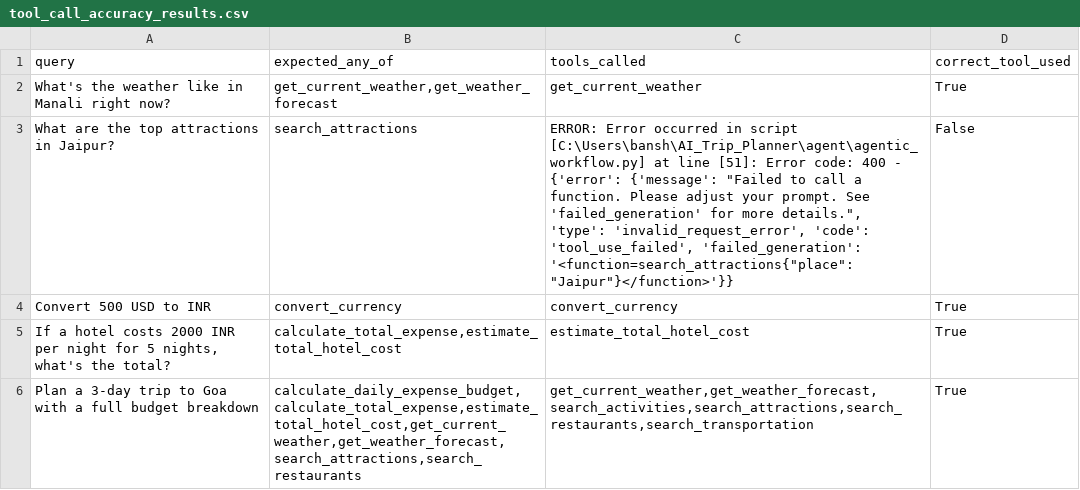
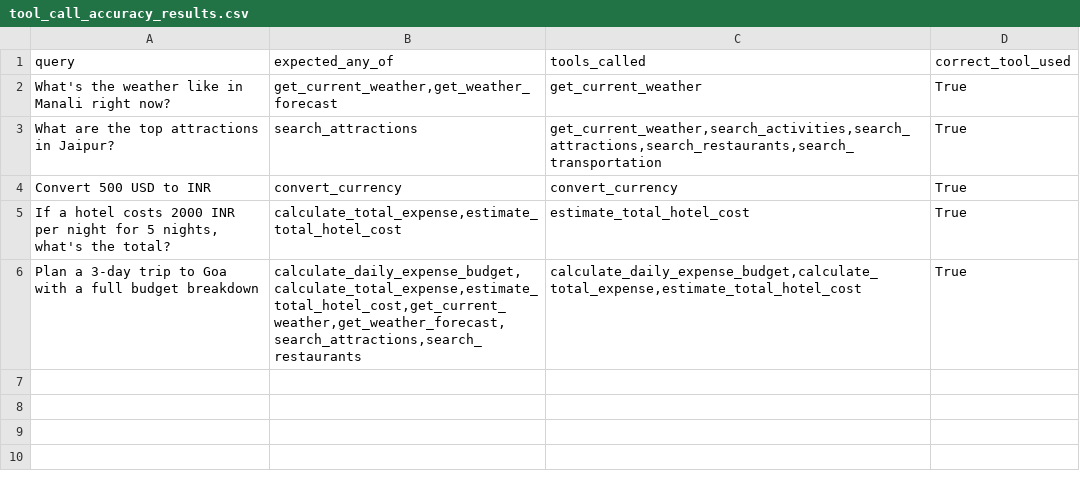
Before and after one commit to paras-banshkar/AI_Trip_Planner, a CSV file: eval/tool_call_accuracy_results.csv, drawn as a sheet.

```diff
--- a/eval/tool_call_accuracy_results.csv
+++ b/eval/tool_call_accuracy_results.csv
@@ -2,5 +2,5 @@ query,expected_any_of,tools_called,correct_tool_used
 What's the weather like in Manali right now?,"get_current_weather,get_weather_forecast",get_current_weather,True
-What are the top attractions in Jaipur?,search_attractions,"ERROR: Error occurred in script [C:\Users\bansh\AI_Trip_Planner\agent\agentic_workflow.py] at line [51]: Error code: 400 - {'error': {'message': ""Failed to call a function. Please adjust your prompt. See 'failed_generation' for more details."", 'type': 'invalid_request_error', 'code': 'tool_use_failed', 'failed_generation': '<function=search_attractions{""place"": ""Jaipur""}</function>'}}",False
+What are the top attractions in Jaipur?,search_attractions,"get_current_weather,search_activities,search_attractions,search_restaurants,search_transportation",True
 Convert 500 USD to INR,convert_currency,convert_currency,True
 "If a hotel costs 2000 INR per night for 5 nights, what's the total?","calculate_total_expense,estimate_total_hotel_cost",estimate_total_hotel_cost,True
-Plan a 3-day trip to Goa with a full budget breakdown,"calculate_daily_expense_budget,calculate_total_expense,estimate_total_hotel_cost,get_current_weather,get_weather_forecast,search_attractions,search_restaurants","get_current_weather,get_weather_forecast,search_activities,search_attractions,search_restaurants,search_transportation",True
+Plan a 3-day trip to Goa with a full budget breakdown,"calculate_daily_expense_budget,calculate_total_expense,estimate_total_hotel_cost,get_current_weather,get_weather_forecast,search_attractions,search_restaurants","calculate_daily_expense_budget,calculate_total_expense,estimate_total_hotel_cost",True
```
Also changed, not shown: 12 other files.
